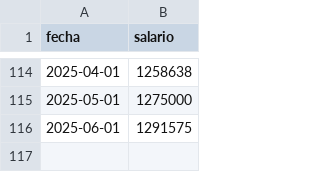
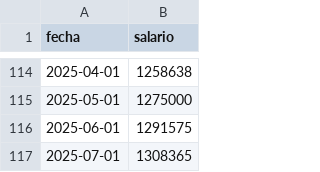
Before and after one commit to rquiroga7/salarios_CONICET, a CSV file: datos/crudo_cic.csv, drawn as a sheet; only a part is shown, gaps mark what is left out.

Commit message:
Update crudo_cic.csv
Agrego salario de julio de 2025 para inv asistentes

```diff
--- a/datos/crudo_cic.csv
+++ b/datos/crudo_cic.csv
@@ -116 +116,2 @@ fecha,salario
 2025-06-01,1291575
+2025-07-01,1308365
```
